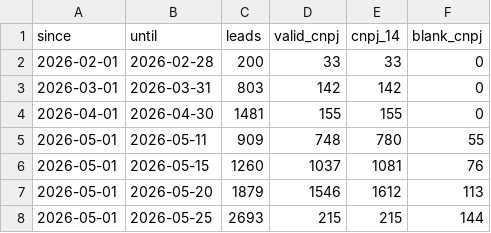
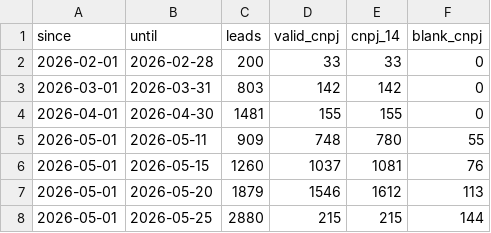
Before and after one commit to industriafox-cmd/eletrocircular, a CSV file: meta_api/data/lead_quality_summary.csv, drawn as a sheet.

Commit message:
Atualiza total de leads Meta Maio

```diff
--- a/meta_api/data/lead_quality_summary.csv
+++ b/meta_api/data/lead_quality_summary.csv
@@ -7,2 +7,2 @@ since,until,leads,valid_cnpj,cnpj_14,blank_cnpj
 2026-05-01,2026-05-20,1879,1546,1612,113
-2026-05-01,2026-05-25,2693,215,215,144
+2026-05-01,2026-05-25,2880,215,215,144
```
